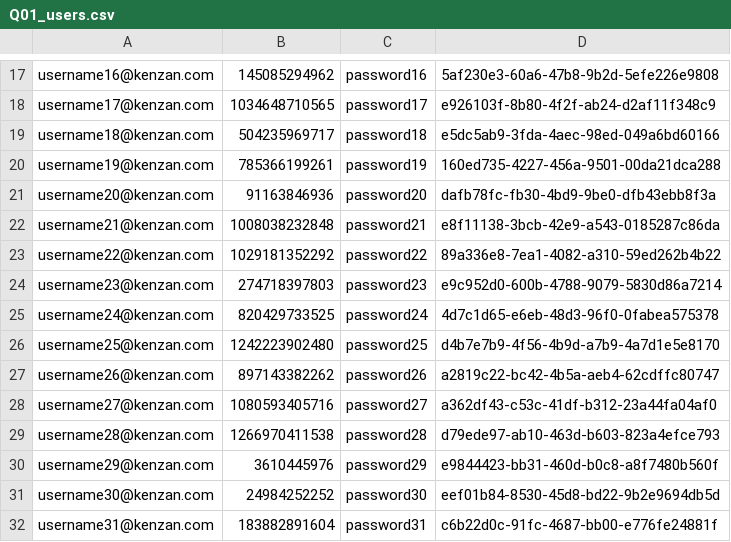
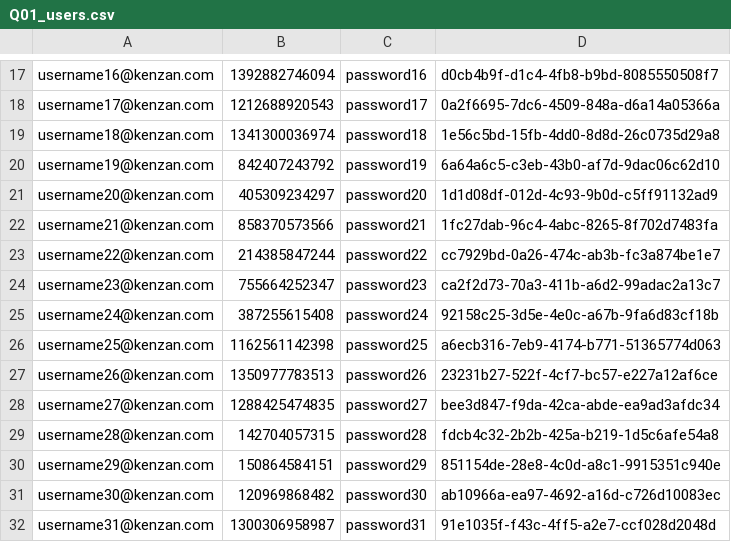
Before and after one commit to TheDigitalNinja/million-song-library, a CSV file: tools/data/Q01_users.csv, drawn as a sheet; only a part is shown, gaps mark what is left out; the diff covers the shown part only.

```diff
--- a/tools/data/Q01_users.csv
+++ b/tools/data/Q01_users.csv
@@ -17,16 +17,16 @@
-"username16@kenzan.com",145085294962,"password16",5af230e3-60a6-47b8-9b2d-5efe226e9808
-"username17@kenzan.com",1034648710565,"password17",e926103f-8b80-4f2f-ab24-d2af11f348c9
-"username18@kenzan.com",504235969717,"password18",e5dc5ab9-3fda-4aec-98ed-049a6bd60166
-"username19@kenzan.com",785366199261,"password19",160ed735-4227-456a-9501-00da21dca288
-"username20@kenzan.com",91163846936,"password20",dafb78fc-fb30-4bd9-9be0-dfb43ebb8f3a
-"username21@kenzan.com",1008038232848,"password21",e8f11138-3bcb-42e9-a543-0185287c86da
-"username22@kenzan.com",1029181352292,"password22",89a336e8-7ea1-4082-a310-59ed262b4b22
-"username23@kenzan.com",274718397803,"password23",e9c952d0-600b-4788-9079-5830d86a7214
-"username24@kenzan.com",820429733525,"password24",4d7c1d65-e6eb-48d3-96f0-0fabea575378
-"username25@kenzan.com",1242223902480,"password25",d4b7e7b9-4f56-4b9d-a7b9-4a7d1e5e8170
-"username26@kenzan.com",897143382262,"password26",a2819c22-bc42-4b5a-aeb4-62cdffc80747
-"username27@kenzan.com",1080593405716,"password27",a362df43-c53c-41df-b312-23a44fa04af0
-"username28@kenzan.com",1266970411538,"password28",d79ede97-ab10-463d-b603-823a4efce793
-"username29@kenzan.com",3610445976,"password29",e9844423-bb31-460d-b0c8-a8f7480b560f
-"username30@kenzan.com",24984252252,"password30",eef01b84-8530-45d8-bd22-9b2e9694db5d
-"username31@kenzan.com",183882891604,"password31",c6b22d0c-91fc-4687-bb00-e776fe24881f
+"username16@kenzan.com",1392882746094,"password16",d0cb4b9f-d1c4-4fb8-b9bd-8085550508f7
+"username17@kenzan.com",1212688920543,"password17",0a2f6695-7dc6-4509-848a-d6a14a05366a
+"username18@kenzan.com",1341300036974,"password18",1e56c5bd-15fb-4dd0-8d8d-26c0735d29a8
+"username19@kenzan.com",842407243792,"password19",6a64a6c5-c3eb-43b0-af7d-9dac06c62d10
+"username20@kenzan.com",405309234297,"password20",1d1d08df-012d-4c93-9b0d-c5ff91132ad9
+"username21@kenzan.com",858370573566,"password21",1fc27dab-96c4-4abc-8265-8f702d7483fa
+"username22@kenzan.com",214385847244,"password22",cc7929bd-0a26-474c-ab3b-fc3a874be1e7
+"username23@kenzan.com",755664252347,"password23",ca2f2d73-70a3-411b-a6d2-99adac2a13c7
+"username24@kenzan.com",387255615408,"password24",92158c25-3d5e-4e0c-a67b-9fa6d83cf18b
+"username25@kenzan.com",1162561142398,"password25",a6ecb316-7eb9-4174-b771-51365774d063
+"username26@kenzan.com",1350977783513,"password26",23231b27-522f-4cf7-bc57-e227a12af6ce
+"username27@kenzan.com",1288425474835,"password27",bee3d847-f9da-42ca-abde-ea9ad3afdc34
+"username28@kenzan.com",142704057315,"password28",fdcb4c32-2b2b-425a-b219-1d5c6afe54a8
+"username29@kenzan.com",150864584151,"password29",851154de-28e8-4c0d-a8c1-9915351c940e
+"username30@kenzan.com",120969868482,"password30",ab10966a-ea97-4692-a16d-c726d10083ec
+"username31@kenzan.com",1300306958987,"password31",91e1035f-f43c-4ff5-a2e7-ccf028d2048d
```
Also changed, not shown: 168 edited cells elsewhere in this file, 23 other files.
